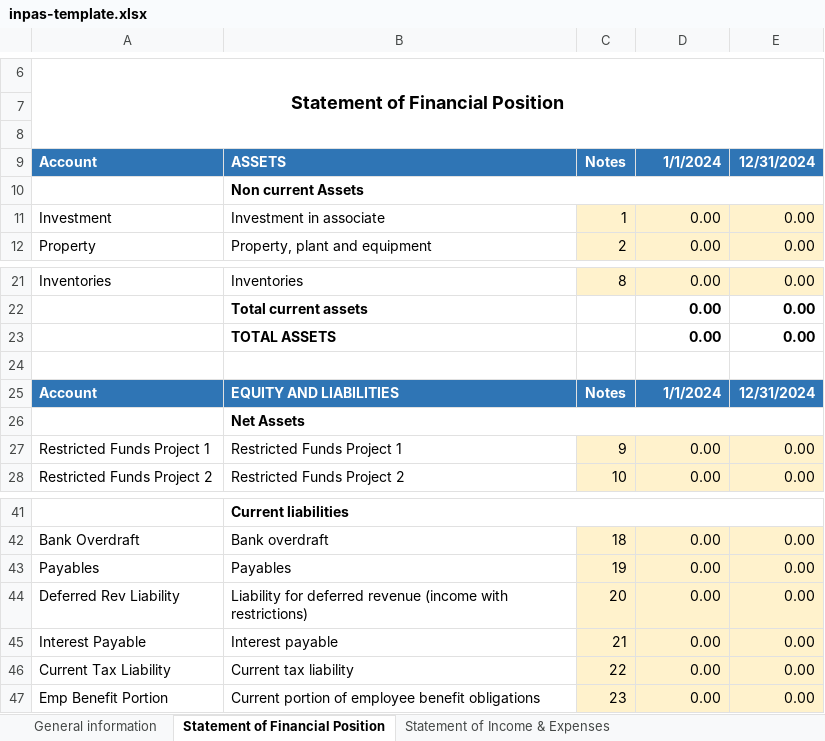
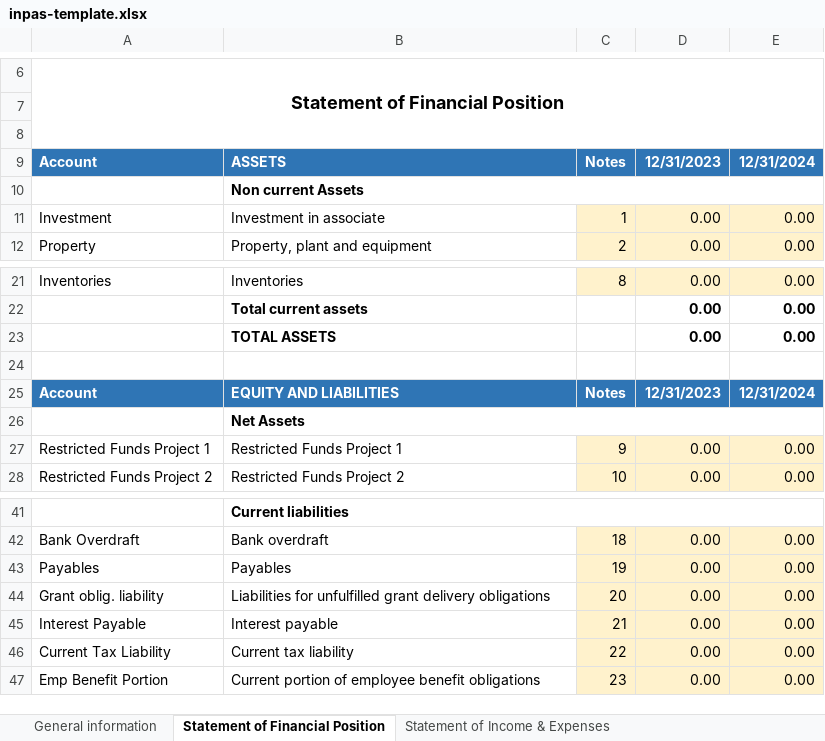
Before and after one commit to BananaAccounting/Universal, an Excel workbook: noprofit/en/11255/inpas-template.xlsx, sheet Statement of Financial Position, drawn as a sheet; only a part is shown, gaps mark what is left out; values as stored, in another font and other column widths than the file's, no borders; conditional formats not drawn; the diff names each change by its address in the sheet, - before the commit and + after, or states it on an @@ line.

```diff
--- a/noprofit/en/11255/inpas-template.xlsx (sheet Statement of Financial Position)
+++ b/noprofit/en/11255/inpas-template.xlsx (sheet Statement of Financial Position)
-D9: 1/1/2024
+D9: 12/31/2023
-D25: 1/1/2024
+D25: 12/31/2023
-A44: Deferred Rev Liability
+A44: Grant oblig. liability
-B44: Liability for deferred revenue (income with restrictions)
+B44: Liabilities for unfulfilled grant delivery obligations
```
Also changed, not shown: sheet Cash Flows Statement - indirect, sheet Notes of Cash flows statement, sheet Statement of Income & Expenses, sheet Statement of Changes NetAssets, sheet Notes of Income Statement, sheet Notes of Financial Statement, other sheet tabs, formulas that keep their value.
